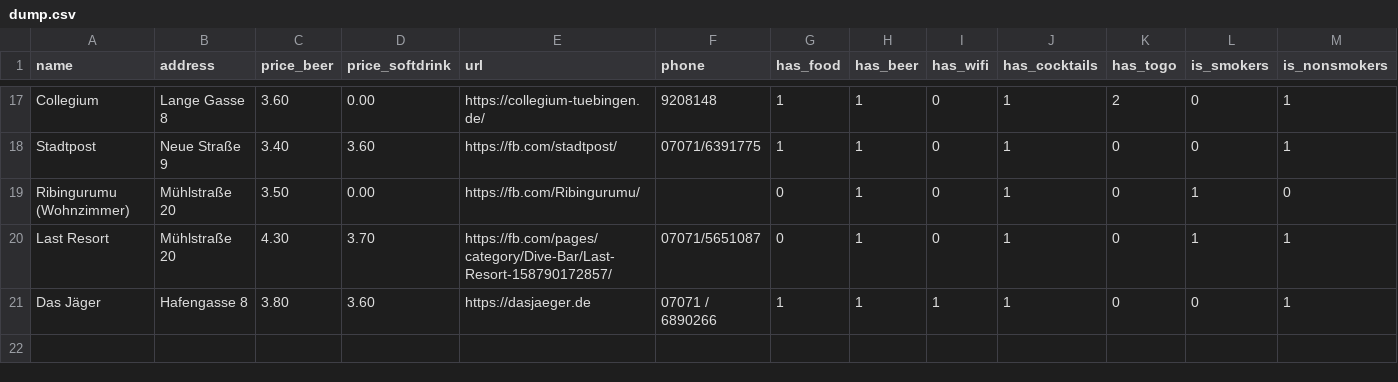
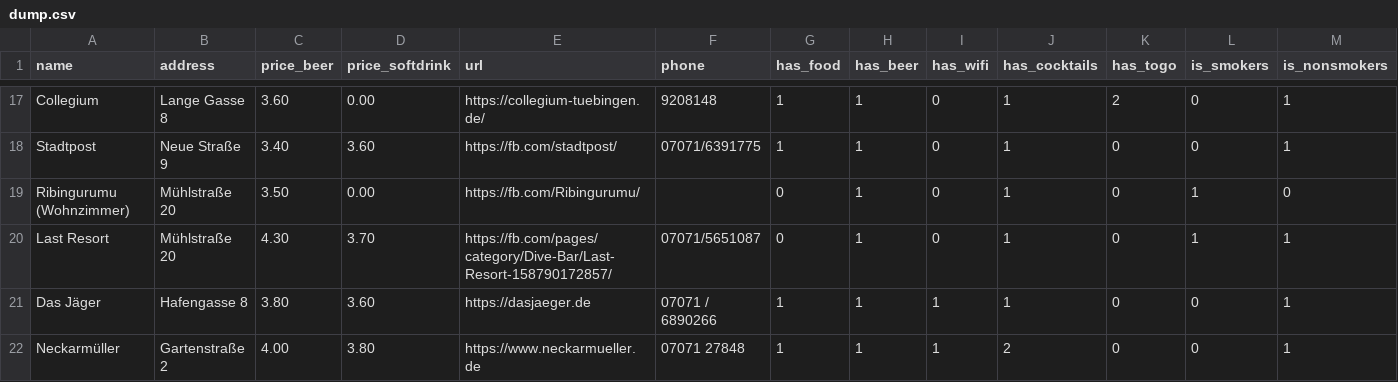
Before and after one commit to fsi-tue/anfiheft, a CSV file: kki/dump.csv, drawn as a sheet; only a part is shown, gaps mark what is left out; rows hold the shown columns only; the diff names each change by its address in the sheet, - before the commit and + after, or states it on an @@ line.

```diff
--- a/kki/dump.csv
+++ b/kki/dump.csv
+row 22: Neckarmüller | Gartenstraße 2 | 4.00 | 3.80 | https://www.neckarmueller.de | 07071 27848 | 1 | 1 | 1 | 2 | 0 | 0 | 1
```
Also changed, not shown: 6 other files.
